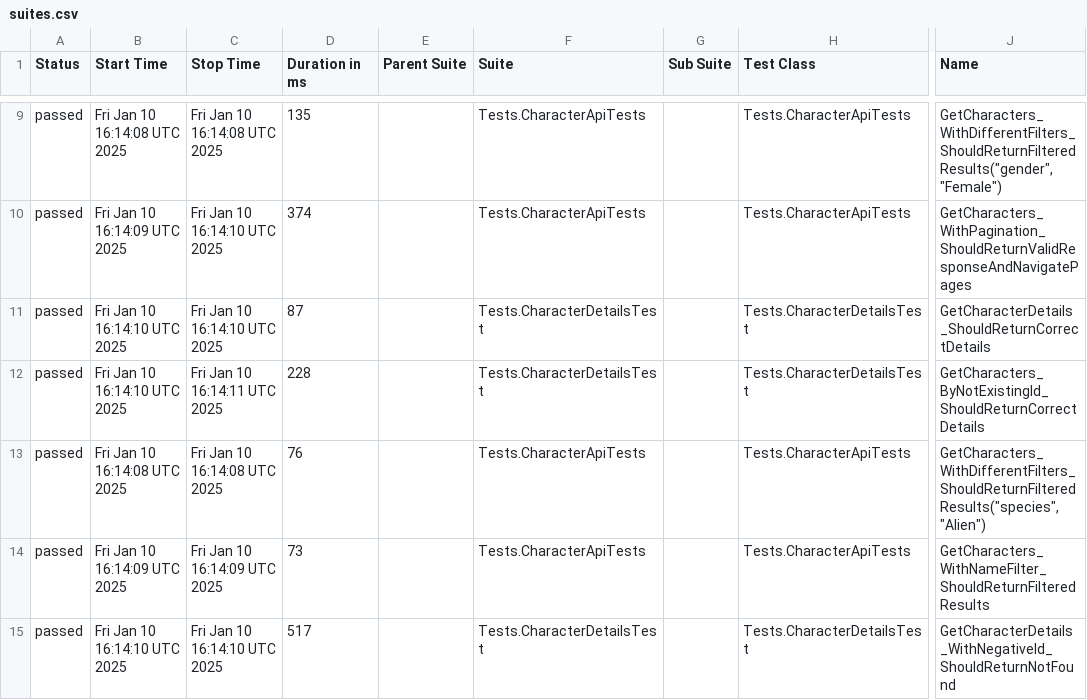
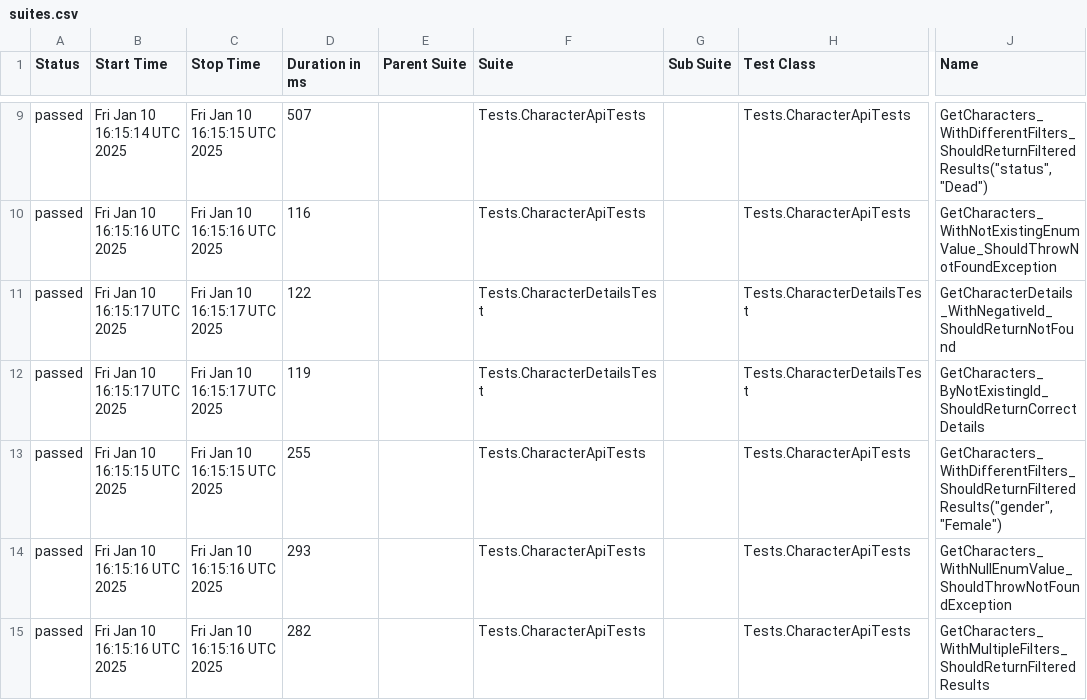
Before and after one commit to Evgeshast/RickAndMorty, a CSV file: data/suites.csv, drawn as a sheet; only a part is shown, gaps mark what is left out; the diff covers the shown part only; the diff names each change by its address in the sheet, - before the commit and + after, or states it on an @@ line.

```diff
--- a/data/suites.csv
+++ b/data/suites.csv
-B9 (Start Time): Fri Jan 10 16:14:08 UTC 2025
+B9 (Start Time): Fri Jan 10 16:15:14 UTC 2025
-C9 (Stop Time): Fri Jan 10 16:14:08 UTC 2025
+C9 (Stop Time): Fri Jan 10 16:15:15 UTC 2025
-D9 (Duration in ms): 135
+D9 (Duration in ms): 507
-J9 (Name): GetCharacters_WithDifferentFilters_ShouldReturnFilteredResults("gender","Female")
+J9 (Name): GetCharacters_WithDifferentFilters_ShouldReturnFilteredResults("status","Dead")
-B10 (Start Time): Fri Jan 10 16:14:09 UTC 2025
+B10 (Start Time): Fri Jan 10 16:15:16 UTC 2025
-C10 (Stop Time): Fri Jan 10 16:14:10 UTC 2025
+C10 (Stop Time): Fri Jan 10 16:15:16 UTC 2025
-D10 (Duration in ms): 374
+D10 (Duration in ms): 116
-J10 (Name): GetCharacters_WithPagination_ShouldReturnValidResponseAndNavigatePages
+J10 (Name): GetCharacters_WithNotExistingEnumValue_ShouldThrowNotFoundException
-B11:B12 (Start Time): Fri Jan 10 16:14:10 UTC 2025
+B11:B12 (Start Time): Fri Jan 10 16:15:17 UTC 2025
-C11 (Stop Time): Fri Jan 10 16:14:10 UTC 2025
+C11 (Stop Time): Fri Jan 10 16:15:17 UTC 2025
-D11 (Duration in ms): 87
+D11 (Duration in ms): 122
-J11 (Name): GetCharacterDetails_ShouldReturnCorrectDetails
+J11 (Name): GetCharacterDetails_WithNegativeId_ShouldReturnNotFound
-C12 (Stop Time): Fri Jan 10 16:14:11 UTC 2025
+C12 (Stop Time): Fri Jan 10 16:15:17 UTC 2025
-D12 (Duration in ms): 228
+D12 (Duration in ms): 119
-B13 (Start Time): Fri Jan 10 16:14:08 UTC 2025
+B13 (Start Time): Fri Jan 10 16:15:15 UTC 2025
-C13 (Stop Time): Fri Jan 10 16:14:08 UTC 2025
+C13 (Stop Time): Fri Jan 10 16:15:15 UTC 2025
-D13 (Duration in ms): 76
+D13 (Duration in ms): 255
-J13 (Name): GetCharacters_WithDifferentFilters_ShouldReturnFilteredResults("species","Alien")
+J13 (Name): GetCharacters_WithDifferentFilters_ShouldReturnFilteredResults("gender","Female")
-B14 (Start Time): Fri Jan 10 16:14:09 UTC 2025
+B14 (Start Time): Fri Jan 10 16:15:16 UTC 2025
-C14 (Stop Time): Fri Jan 10 16:14:09 UTC 2025
+C14 (Stop Time): Fri Jan 10 16:15:16 UTC 2025
-D14 (Duration in ms): 73
+D14 (Duration in ms): 293
-J14 (Name): GetCharacters_WithNameFilter_ShouldReturnFilteredResults
+J14 (Name): GetCharacters_WithNullEnumValue_ShouldThrowNotFoundException
-B15 (Start Time): Fri Jan 10 16:14:10 UTC 2025
+B15 (Start Time): Fri Jan 10 16:15:16 UTC 2025
-C15 (Stop Time): Fri Jan 10 16:14:10 UTC 2025
+C15 (Stop Time): Fri Jan 10 16:15:16 UTC 2025
-D15 (Duration in ms): 517
+D15 (Duration in ms): 282
-F15 (Suite): Tests.CharacterDetailsTest
+F15 (Suite): Tests.CharacterApiTests
-H15 (Test Class): Tests.CharacterDetailsTest
+H15 (Test Class): Tests.CharacterApiTests
-J15 (Name): GetCharacterDetails_WithNegativeId_ShouldReturnNotFound
+J15 (Name): GetCharacters_WithMultipleFilters_ShouldReturnFilteredResults
```
Also changed, not shown: 33 edited cells elsewhere in this file, 42 other files.
